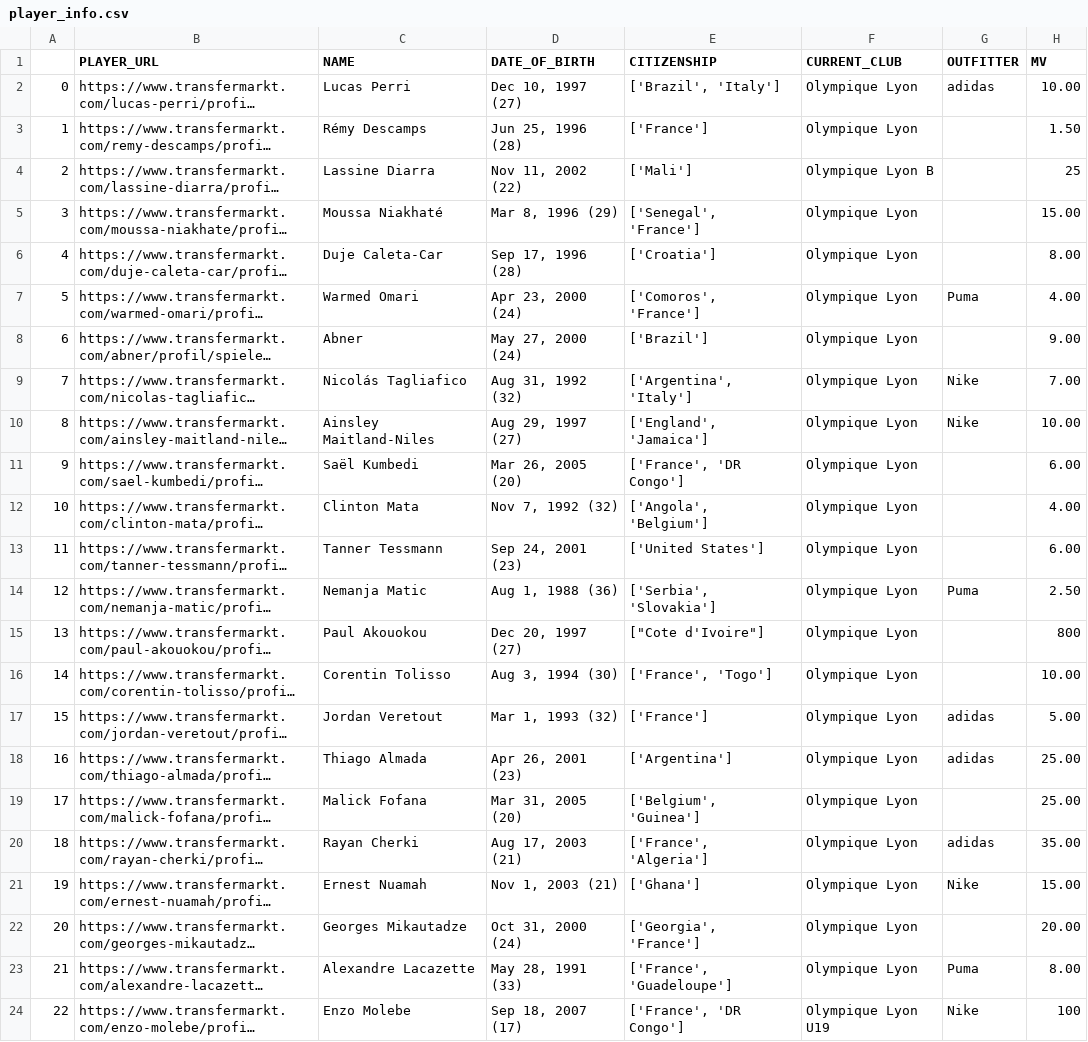
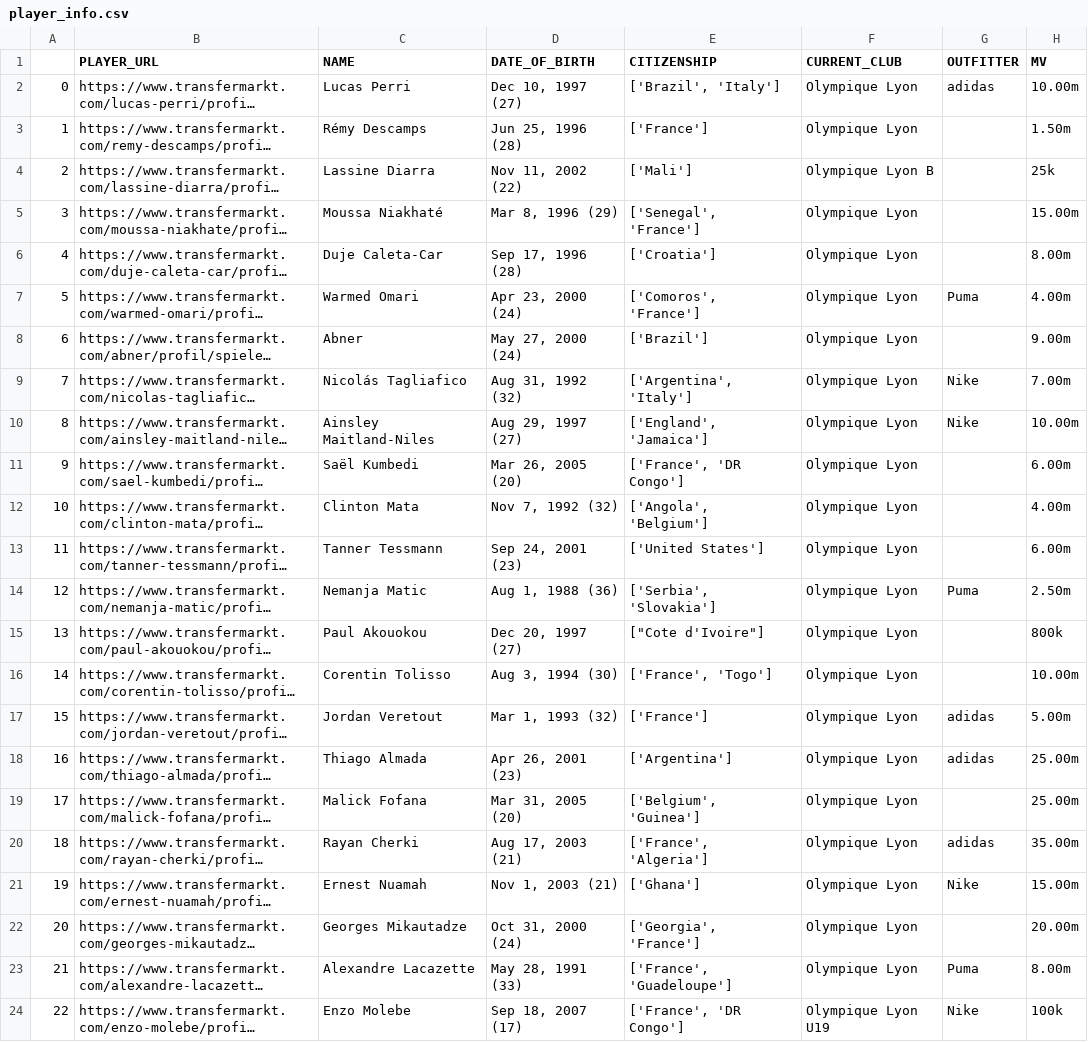
Before and after one commit to nazimboudeffa/scraping-transfermarkt, a CSV file: output/player_info.csv, drawn as a sheet; long unchanged cells end in …; the diff names each change by its address in the sheet, - before the commit and + after, or states it on an @@ line.

```diff
--- a/output/player_info.csv
+++ b/output/player_info.csv
-H2 (MV): 10.00
+H2 (MV): 10.00m
-H3 (MV): 1.50
+H3 (MV): 1.50m
-H4 (MV): 25
+H4 (MV): 25k
-H5 (MV): 15.00
+H5 (MV): 15.00m
-H6 (MV): 8.00
+H6 (MV): 8.00m
-H7 (MV): 4.00
+H7 (MV): 4.00m
-H8 (MV): 9.00
+H8 (MV): 9.00m
-H9 (MV): 7.00
+H9 (MV): 7.00m
-H10 (MV): 10.00
+H10 (MV): 10.00m
-H11 (MV): 6.00
+H11 (MV): 6.00m
-H12 (MV): 4.00
+H12 (MV): 4.00m
-H13 (MV): 6.00
+H13 (MV): 6.00m
-H14 (MV): 2.50
+H14 (MV): 2.50m
-H15 (MV): 800
+H15 (MV): 800k
-H16 (MV): 10.00
+H16 (MV): 10.00m
-H17 (MV): 5.00
+H17 (MV): 5.00m
-H18:H19 (MV): 25.00
+H18:H19 (MV): 25.00m
-H20 (MV): 35.00
+H20 (MV): 35.00m
-H21 (MV): 15.00
+H21 (MV): 15.00m
-H22 (MV): 20.00
+H22 (MV): 20.00m
-H23 (MV): 8.00
+H23 (MV): 8.00m
-H24 (MV): 100
+H24 (MV): 100k
```
Also changed, not shown: 1 other file.
